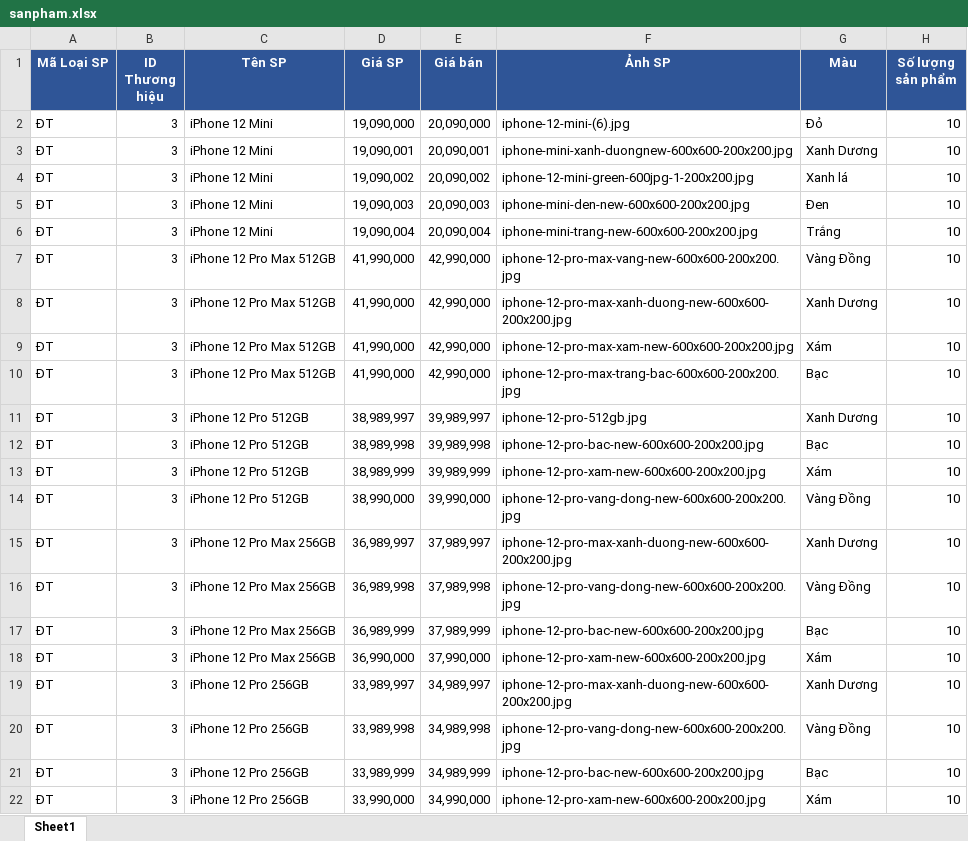
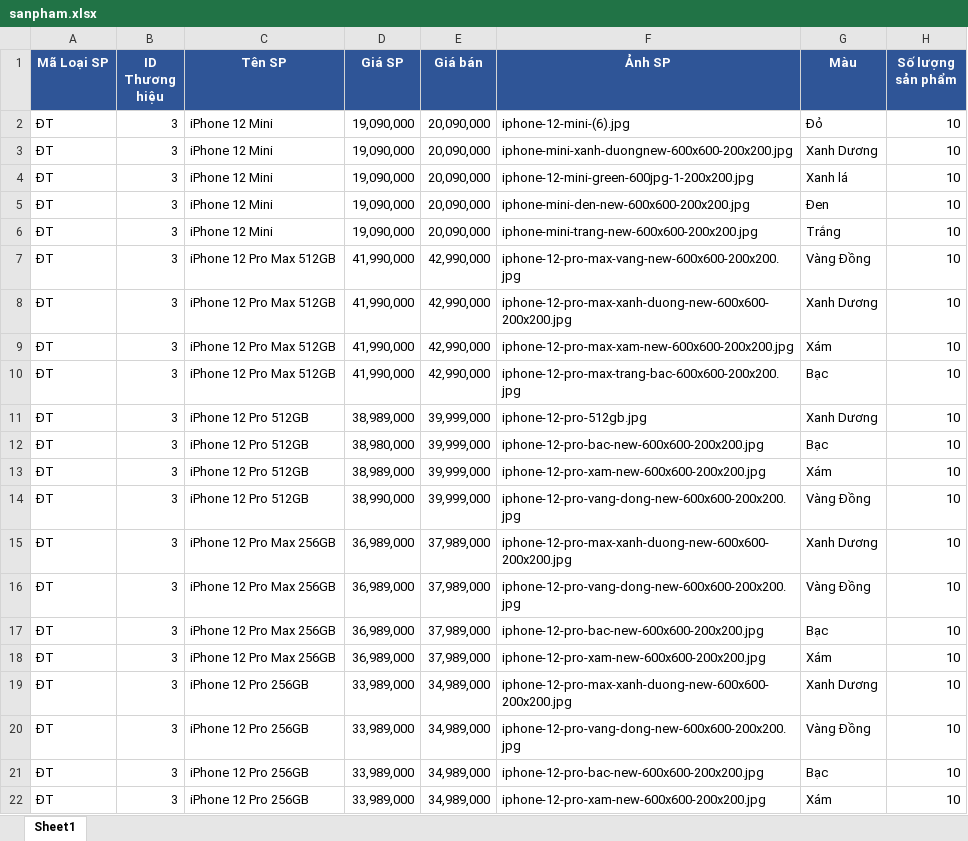
Before and after one commit to sonthuol/NienLuanCS, an Excel workbook: admin/upload_excel/uploads/sanpham.xlsx, sheet Sheet1, drawn as a sheet; only a part is shown; values as stored, in another font and other column widths than the file's, no borders; the diff covers the shown part only; the diff names each change by its address in the sheet, - before the commit and + after, or states it on an @@ line.

```diff
--- a/admin/upload_excel/uploads/sanpham.xlsx (sheet Sheet1)
+++ b/admin/upload_excel/uploads/sanpham.xlsx (sheet Sheet1)
-D3 (Giá SP): 19,090,001
+D3 (Giá SP): 19,090,000
-E3 (Giá bán): 20,090,001
+E3 (Giá bán): 20,090,000
-D4 (Giá SP): 19,090,002
+D4 (Giá SP): 19,090,000
-E4 (Giá bán): 20,090,002
+E4 (Giá bán): 20,090,000
-D5 (Giá SP): 19,090,003
+D5 (Giá SP): 19,090,000
-E5 (Giá bán): 20,090,003
+E5 (Giá bán): 20,090,000
-D6 (Giá SP): 19,090,004
+D6 (Giá SP): 19,090,000
-E6 (Giá bán): 20,090,004
+E6 (Giá bán): 20,090,000
-D11 (Giá SP): 38,989,997
+D11 (Giá SP): 38,989,000
-E11 (Giá bán): 39,989,997
+E11 (Giá bán): 39,999,000
-D12 (Giá SP): 38,989,998
+D12 (Giá SP): 38,980,000
-E12 (Giá bán): 39,989,998
+E12 (Giá bán): 39,999,000
-D13 (Giá SP): 38,989,999
+D13 (Giá SP): 38,989,000
-E13 (Giá bán): 39,989,999
+E13 (Giá bán): 39,999,000
-E14 (Giá bán): 39,990,000
+E14 (Giá bán): 39,999,000
-D15 (Giá SP): 36,989,997
+D15 (Giá SP): 36,989,000
-E15 (Giá bán): 37,989,997
+E15 (Giá bán): 37,989,000
-D16 (Giá SP): 36,989,998
+D16 (Giá SP): 36,989,000
-E16 (Giá bán): 37,989,998
+E16 (Giá bán): 37,989,000
-D17 (Giá SP): 36,989,999
+D17 (Giá SP): 36,989,000
-E17 (Giá bán): 37,989,999
+E17 (Giá bán): 37,989,000
-D18 (Giá SP): 36,990,000
+D18 (Giá SP): 36,989,000
-E18 (Giá bán): 37,990,000
+E18 (Giá bán): 37,989,000
-D19 (Giá SP): 33,989,997
+D19 (Giá SP): 33,989,000
-E19 (Giá bán): 34,989,997
+E19 (Giá bán): 34,989,000
-D20 (Giá SP): 33,989,998
+D20 (Giá SP): 33,989,000
-E20 (Giá bán): 34,989,998
+E20 (Giá bán): 34,989,000
-D21 (Giá SP): 33,989,999
+D21 (Giá SP): 33,989,000
-E21 (Giá bán): 34,989,999
+E21 (Giá bán): 34,989,000
-D22 (Giá SP): 33,990,000
+D22 (Giá SP): 33,989,000
-E22 (Giá bán): 34,990,000
+E22 (Giá bán): 34,989,000
```
Also changed, not shown: 1 removed row and 50 edited cells elsewhere in this sheet, formulas that keep their value, 1 other file.
